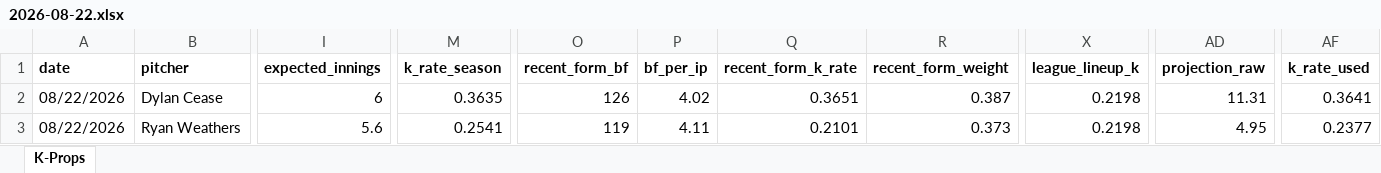
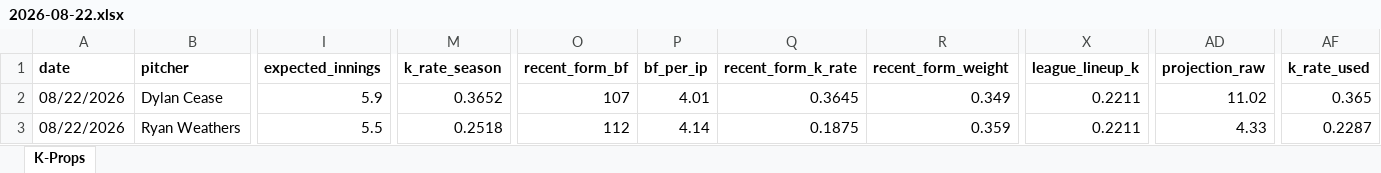
Before and after one commit to flychico/lydiaslab, an Excel workbook: data/k-props/2026-08-22.xlsx, sheet K-Props, drawn as a sheet; only a part is shown, gaps mark what is left out; values as stored, in another font and other column widths than the file's, no borders; the diff covers the shown part only; the diff names each change by its address in the sheet, - before the commit and + after, or states it on an @@ line.

```diff
--- a/data/k-props/2026-08-22.xlsx (sheet K-Props)
+++ b/data/k-props/2026-08-22.xlsx (sheet K-Props)
-I2 (expected_innings): 6
+I2 (expected_innings): 5.9
-M2 (k_rate_season): 0.3635
+M2 (k_rate_season): 0.3652
-O2 (recent_form_bf): 126
+O2 (recent_form_bf): 107
-P2 (bf_per_ip): 4.02
+P2 (bf_per_ip): 4.01
-Q2 (recent_form_k_rate): 0.3651
+Q2 (recent_form_k_rate): 0.3645
-R2 (recent_form_weight): 0.387
+R2 (recent_form_weight): 0.349
-X2:X3 (league_lineup_k): 0.2198
+X2:X3 (league_lineup_k): 0.2211
-AD2 (projection_raw): 11.31
+AD2 (projection_raw): 11.02
-AF2 (k_rate_used): 0.3641
+AF2 (k_rate_used): 0.365
-I3 (expected_innings): 5.6
+I3 (expected_innings): 5.5
-M3 (k_rate_season): 0.2541
+M3 (k_rate_season): 0.2518
-O3 (recent_form_bf): 119
+O3 (recent_form_bf): 112
-P3 (bf_per_ip): 4.11
+P3 (bf_per_ip): 4.14
-Q3 (recent_form_k_rate): 0.2101
+Q3 (recent_form_k_rate): 0.1875
-R3 (recent_form_weight): 0.373
+R3 (recent_form_weight): 0.359
-AD3 (projection_raw): 4.95
+AD3 (projection_raw): 4.33
-AF3 (k_rate_used): 0.2377
+AF3 (k_rate_used): 0.2287
```
Also changed, not shown: 136 edited cells elsewhere in this sheet, 12 other files.
